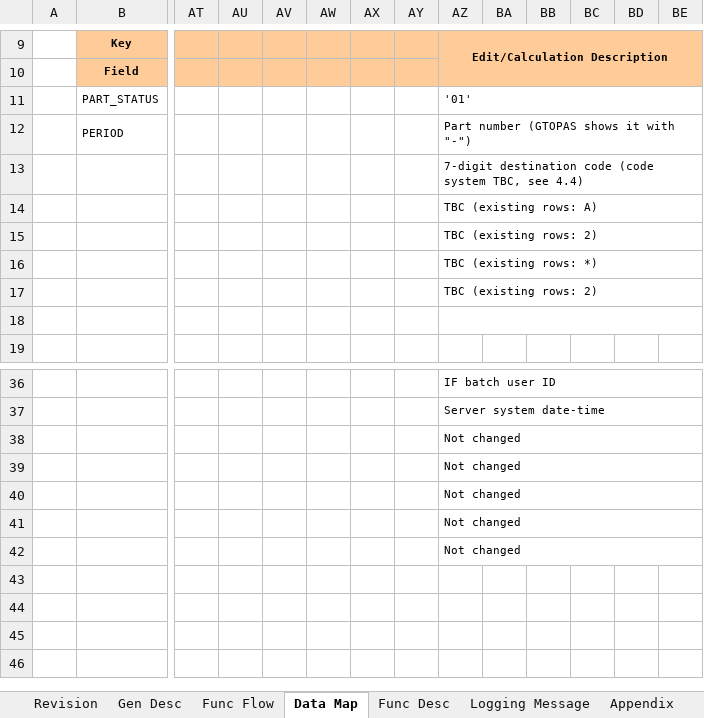
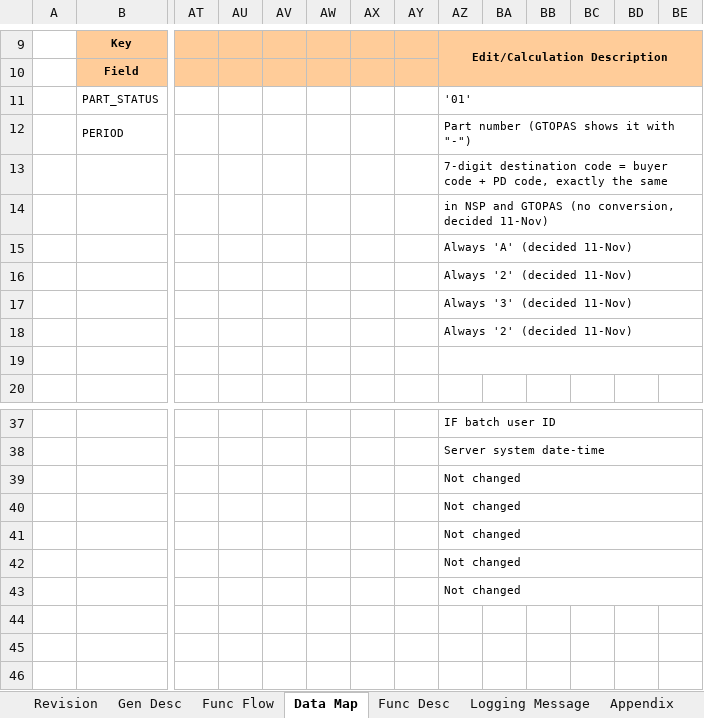
Before and after one commit to ivanrayhannn/crossdockpoc, an Excel workbook: deliverables/function_list_v2/uiss/XD06_UISS_Batch_IFCrossDockMasterToGTOPAS.xlsx, sheet Data Map, drawn as a sheet; only a part is shown, gaps mark what is left out; values as stored, in another font and other column widths than the file's, no borders; removed rows and columns are numbered as before the commit, all else as after; rows hold the shown columns only; the diff names each change by its address in the sheet, - before the commit and + after, or states it on an @@ line.

```diff
--- a/deliverables/function_list_v2/uiss/XD06_UISS_Batch_IFCrossDockMasterToGTOPAS.xlsx (sheet Data Map)
+++ b/deliverables/function_list_v2/uiss/XD06_UISS_Batch_IFCrossDockMasterToGTOPAS.xlsx (sheet Data Map)
-AZ13: …destination code (code system TBC, see 4.4)
+AZ13: …destination code = buyer code + PD code, exactly the same
+row 14:  |  |  |  |  |  |  |  | in NSP and GTOPAS (no conversion, decided 11-Nov)
-AZ15: TBC (existing rows: A)
+AZ15: Always 'A' (decided 11-Nov)
-AZ16: TBC (existing rows: 2)
+AZ16: Always '2' (decided 11-Nov)
-AZ17: TBC (existing rows: *)
+AZ17: Always '3' (decided 11-Nov)
-AZ18: TBC (existing rows: 2)
+AZ18: Always '2' (decided 11-Nov)
-row 43: (empty)
```
Also changed, not shown: sheet Func Desc, sheet Func Flow, sheet Gen Desc, deliverables/function_list_v2/XD01-XD13_UR_Business_Logic_Summary.xlsx, 5 other files.
